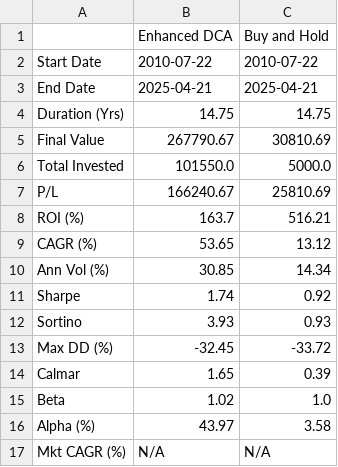
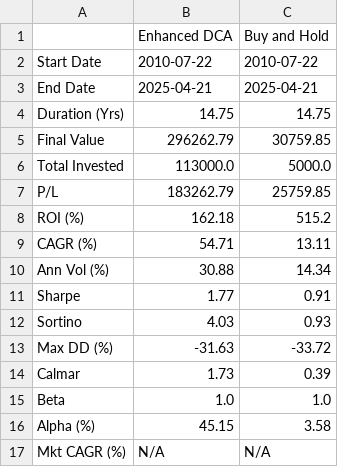
Before and after one commit to ESJavadex/black-swam-detector, a CSV file: performance_summary.csv, drawn as a sheet.

```diff
--- a/performance_summary.csv
+++ b/performance_summary.csv
@@ -4,14 +4,14 @@ End Date,2025-04-21,2025-04-21
 Duration (Yrs),14.75,14.75
-Final Value,267790.67,30810.69
-Total Invested,101550.0,5000.0
-P/L,166240.67,25810.69
-ROI (%),163.7,516.21
-CAGR (%),53.65,13.12
-Ann Vol (%),30.85,14.34
-Sharpe,1.74,0.92
-Sortino,3.93,0.93
-Max DD (%),-32.45,-33.72
-Calmar,1.65,0.39
-Beta,1.02,1.0
-Alpha (%),43.97,3.58
+Final Value,296262.79,30759.85
+Total Invested,113000.0,5000.0
+P/L,183262.79,25759.85
+ROI (%),162.18,515.2
+CAGR (%),54.71,13.11
+Ann Vol (%),30.88,14.34
+Sharpe,1.77,0.91
+Sortino,4.03,0.93
+Max DD (%),-31.63,-33.72
+Calmar,1.73,0.39
+Beta,1.0,1.0
+Alpha (%),45.15,3.58
 Mkt CAGR (%),N/A,N/A
```
Also changed, not shown: enhanced_dca_transactions.csv, 2 other files.
